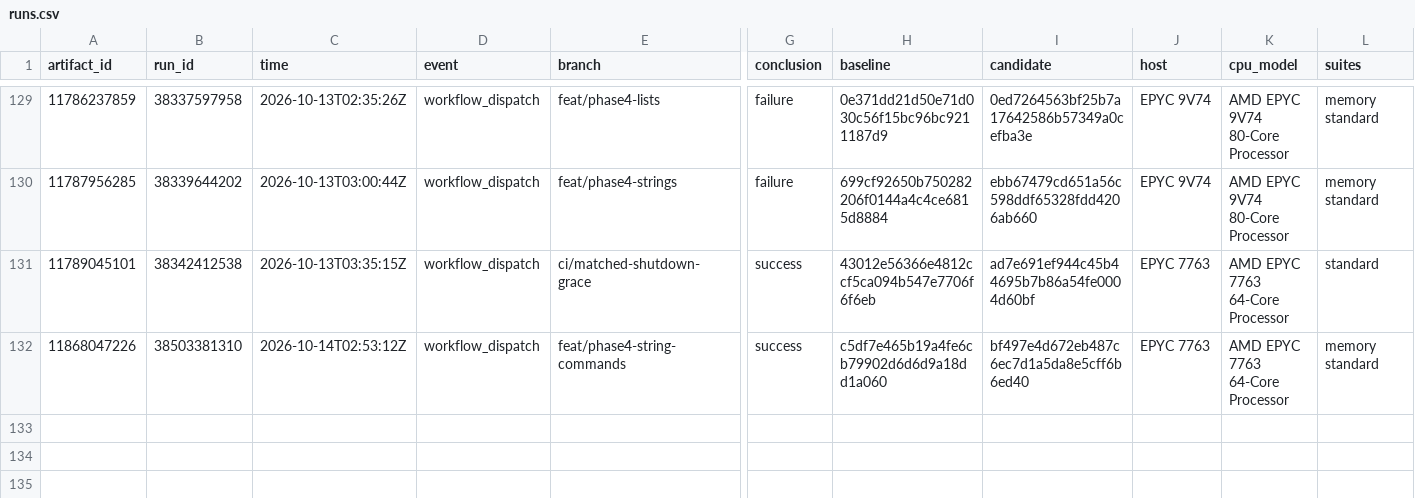
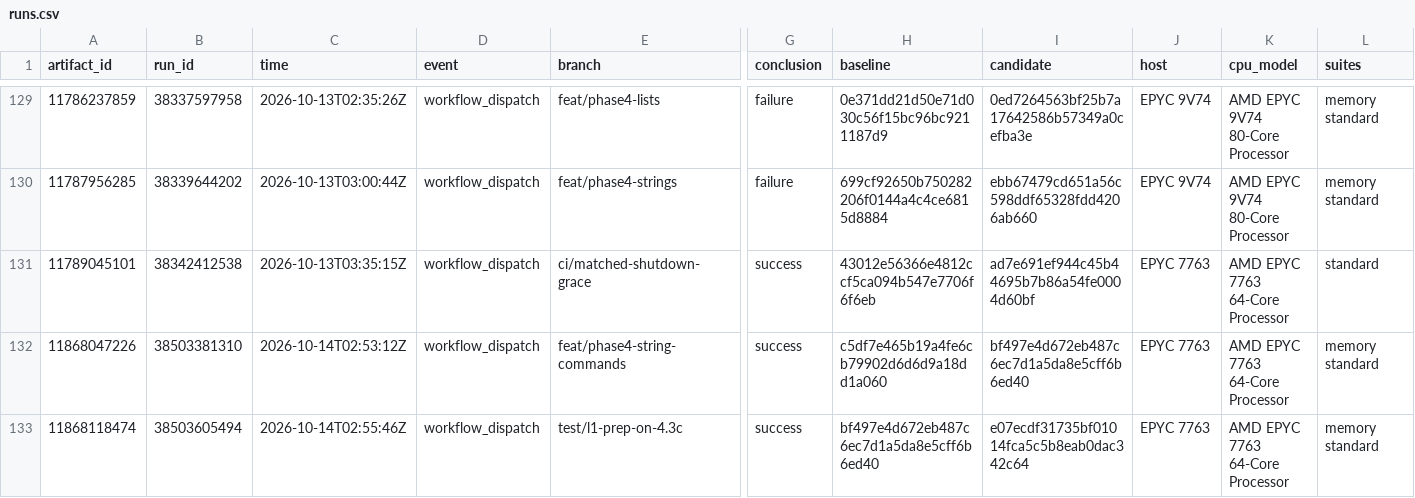
Before and after one commit to brandopakel/keel, a CSV file: matched/runs.csv, drawn as a sheet; only a part is shown, gaps mark what is left out; rows hold the shown columns only; the diff names each change by its address in the sheet, - before the commit and + after, or states it on an @@ line.

```diff
--- a/matched/runs.csv
+++ b/matched/runs.csv
+row 133: 11868118474 | 38503605494 | 2026-10-14T02:55:46Z | workflow_dispatch | test/l1-prep-on-4.3c | success | bf497e4d672eb487c6ec7d1a5da8e5cff6b6ed40 | e07ecdf31735bf01014fca5c5b8eab0dac342c64 | EPYC 7763 | AMD EPYC 7763 64-Core Processor | memory standard
```
Also changed, not shown: matched-everysec/runs.csv, 2 other files.
